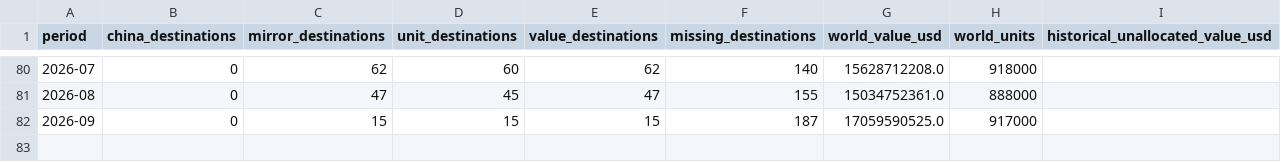
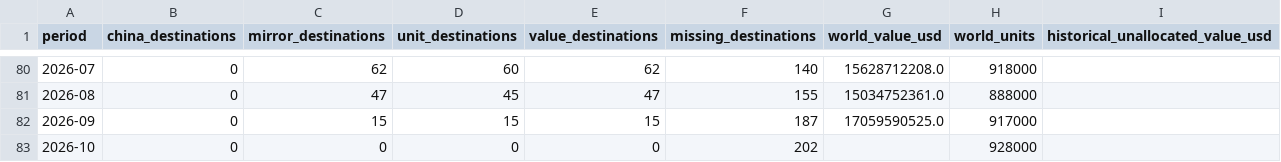
Before and after one commit to roblevinson-cloud/ai-compute-demand-dashboard, a CSV file: docs/china-auto/data/coverage.csv, drawn as a sheet; only a part is shown, gaps mark what is left out.

```diff
--- a/docs/china-auto/data/coverage.csv
+++ b/docs/china-auto/data/coverage.csv
@@ -82 +82,2 @@
 2026-09,0,15,15,15,187,17059590525.0,917000,
+2026-10,0,0,0,0,202,,928000,
```
Also changed, not shown: docs/china-auto/data/world_monthly.csv, 12 other files.
